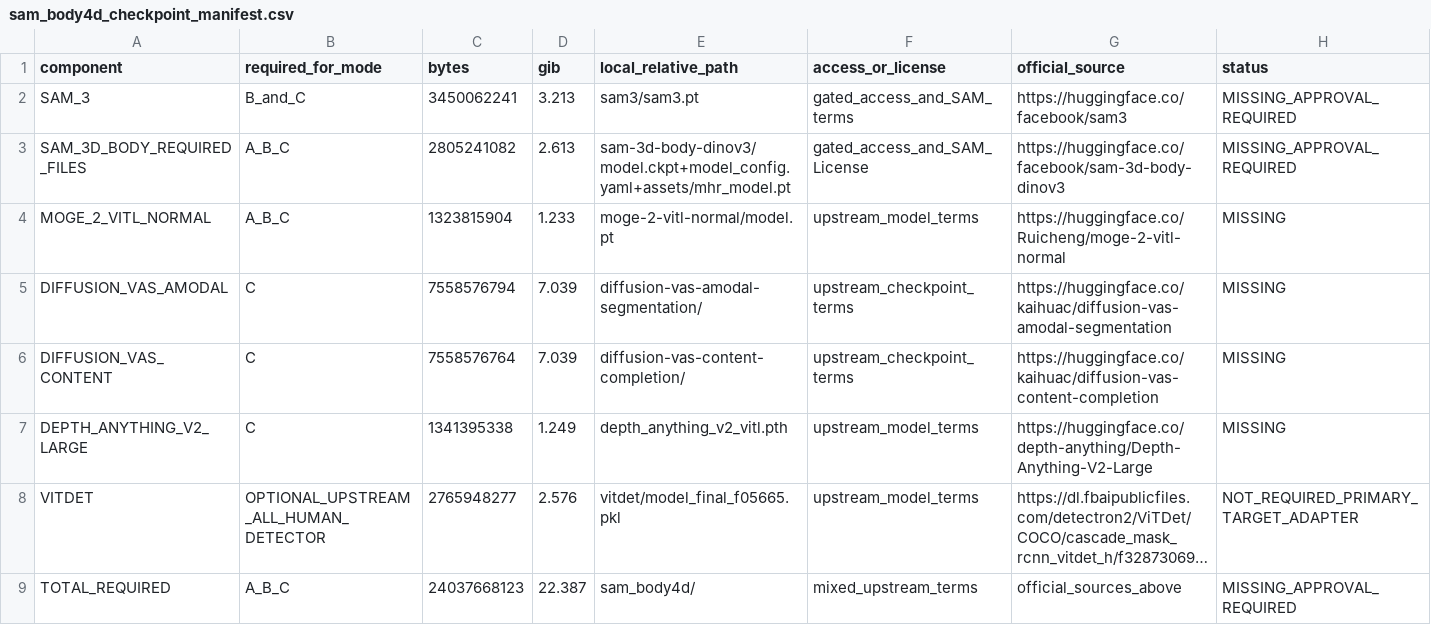
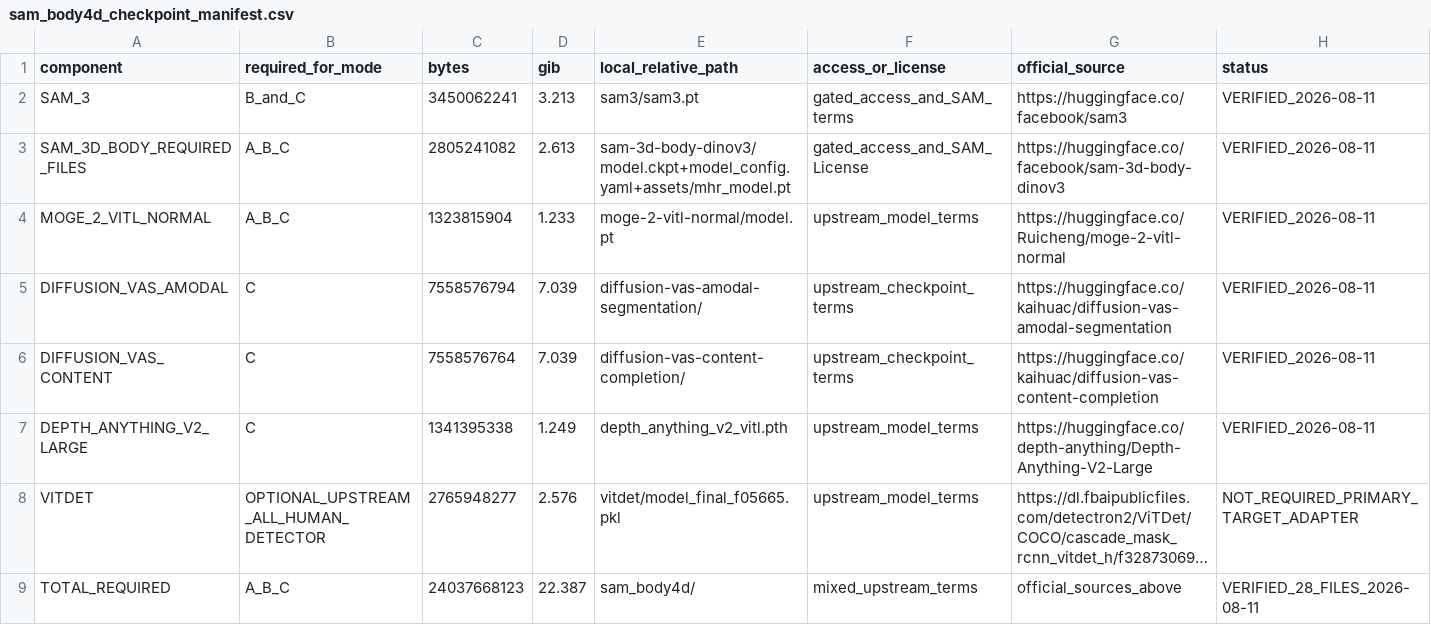
Before and after one commit to 06-month/Exercise3D-Dataset-Pipeline, a CSV file: metadata/results/sam_body4d_checkpoint_manifest.csv, drawn as a sheet; long unchanged cells end in …; the diff names each change by its address in the sheet, - before the commit and + after, or states it on an @@ line.

Commit message:
Complete SAM Body runtime pilot gate

```diff
--- a/metadata/results/sam_body4d_checkpoint_manifest.csv
+++ b/metadata/results/sam_body4d_checkpoint_manifest.csv
-H2:H3 (status): MISSING_APPROVAL_REQUIRED
+H2:H3 (status): VERIFIED_2026-08-11
-H4:H7 (status): MISSING
+H4:H7 (status): VERIFIED_2026-08-11
-H9 (status): MISSING_APPROVAL_REQUIRED
+H9 (status): VERIFIED_28_FILES_2026-08-11
```
Also changed, not shown: 12 other files.
